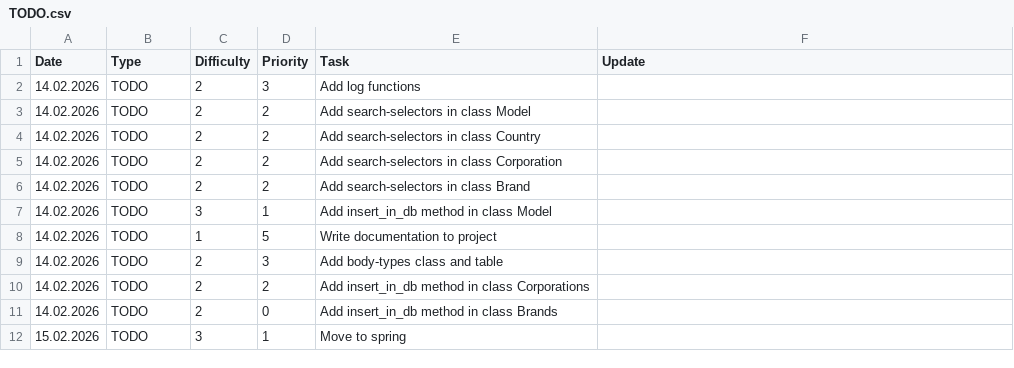
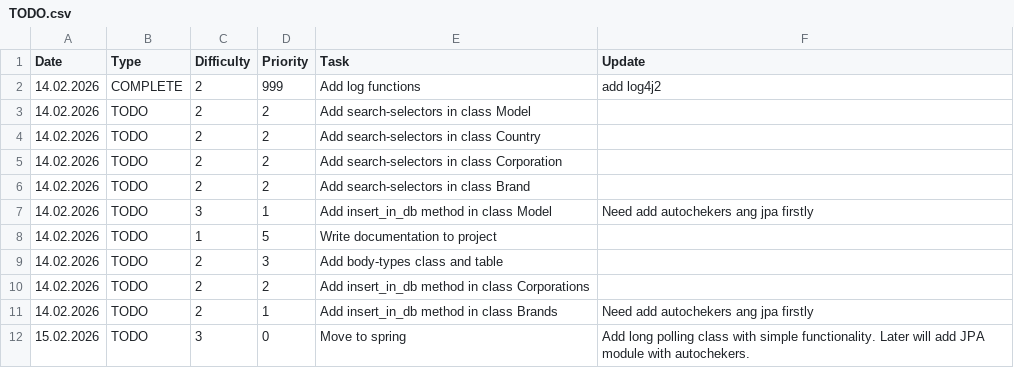
Before and after one commit to alwayssecondbot/RightSwipeBot, a CSV file: TODO.csv, drawn as a sheet.

Commit message:
JPA complete. Migration to spring. Later will add validation and insert-select functions.

```diff
--- a/TODO.csv
+++ b/TODO.csv
@@ -1,3 +1,3 @@
 Date|Type|Difficulty|Priority|Task|Update
-14.02.2026|TODO|2|3|Add log functions|
+14.02.2026|COMPLETE|2|999|Add log functions|add log4j2
 14.02.2026|TODO|2|2|Add search-selectors in class Model|
@@ -6,3 +6,3 @@ Date|Type|Difficulty|Priority|Task|Update
 14.02.2026|TODO|2|2|Add search-selectors in class Brand|
-14.02.2026|TODO|3|1|Add insert_in_db method in class Model|
+14.02.2026|TODO|3|1|Add insert_in_db method in class Model|Need add autochekers ang jpa firstly
 14.02.2026|TODO|1|5|Write documentation to project|
@@ -10,3 +10,3 @@ Date|Type|Difficulty|Priority|Task|Update
 14.02.2026|TODO|2|2|Add insert_in_db method in class Corporations|
-14.02.2026|TODO|2|0|Add insert_in_db method in class Brands|
-15.02.2026|TODO|3|1|Move to spring|
+14.02.2026|TODO|2|1|Add insert_in_db method in class Brands|Need add autochekers ang jpa firstly
+15.02.2026|TODO|3|0|Move to spring|Add long polling class with simple functionality. Later will add JPA module with autochekers.
```
Also changed, not shown: 15 other files.
